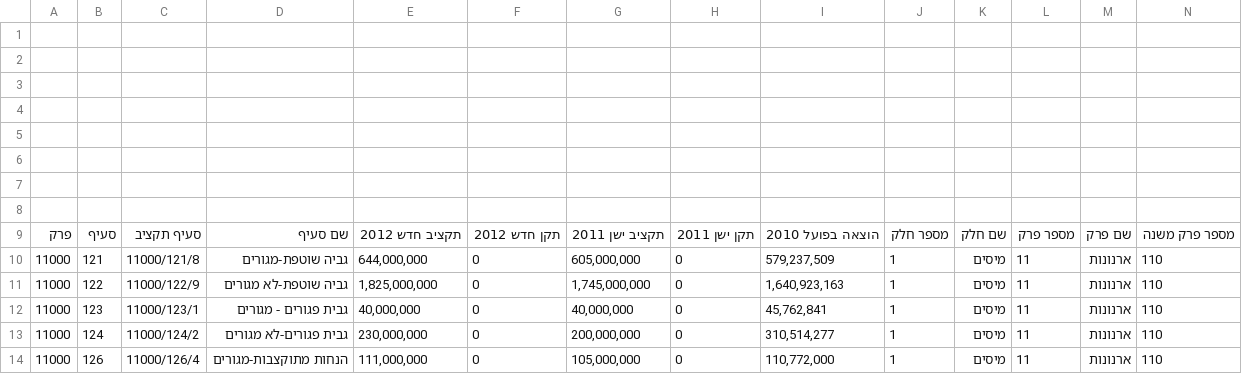
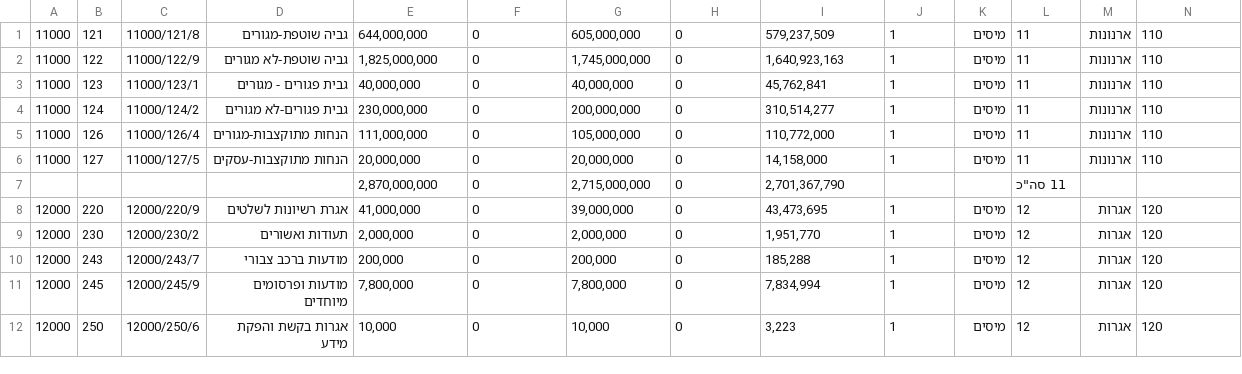
Before and after one commit to idoivri/localbudgets-v2, a CSV file: data/tel_aviv/2012.csv, drawn as a sheet; only a part is shown; the shorter side is filled out with more unchanged rows; rows hold the shown columns only; the diff names each change by its address in the sheet, - before the commit and + after, or states it on an @@ line.

Commit message:
removing tel aviv header

```diff
--- a/data/tel_aviv/2012.csv
+++ b/data/tel_aviv/2012.csv
-row 1: (empty)
-row 2: (empty)
-row 3: (empty)
-row 4: (empty)
-row 5: (empty)
-row 6: (empty)
-row 7: (empty)
-row 8: (empty)
-row 9: פרק | סעיף | סעיף תקציב | שם סעיף | תקציב חדש 2012 | תקן חדש 2012 | תקציב ישן 2011 | תקן ישן 2011 | הוצאה בפועל 2010 | מספר חלק | שם חלק | מספר פרק | שם פרק | מספר פרק משנה
```
Also changed, not shown: data/tel_aviv/2011.csv, data/tel_aviv/2013.csv, 2 other files.
